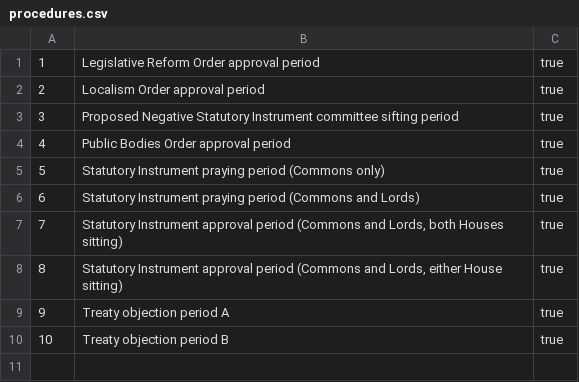
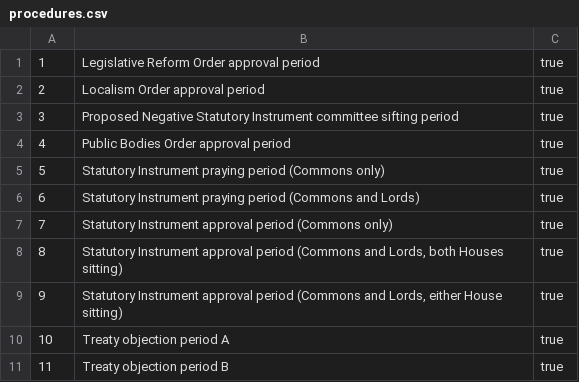
Before and after one commit to ukparliament/egg-timer, a CSV file: db/data/procedures.csv, drawn as a sheet; addresses are those after the commit; the diff names each change by its address in the sheet, - before the commit and + after, or states it on an @@ line.

Commit message:
added commons only affirmative si to procedure list

```diff
--- a/db/data/procedures.csv
+++ b/db/data/procedures.csv
+row 7: 7 | Statutory Instrument approval period (Commons only) | true
@@ column A renumbered from row 8 down @@
```
